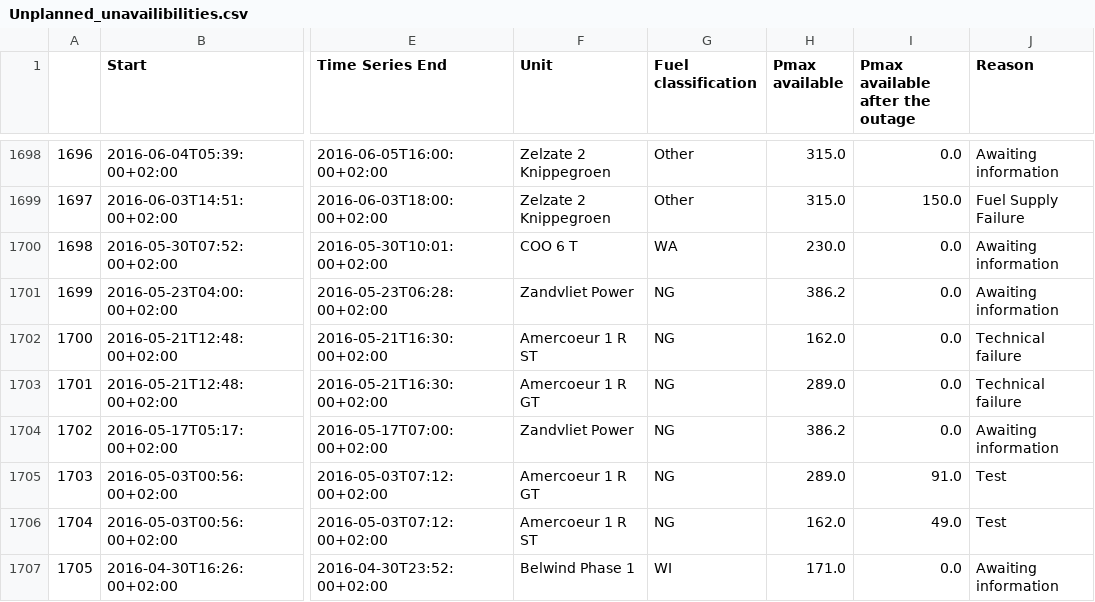
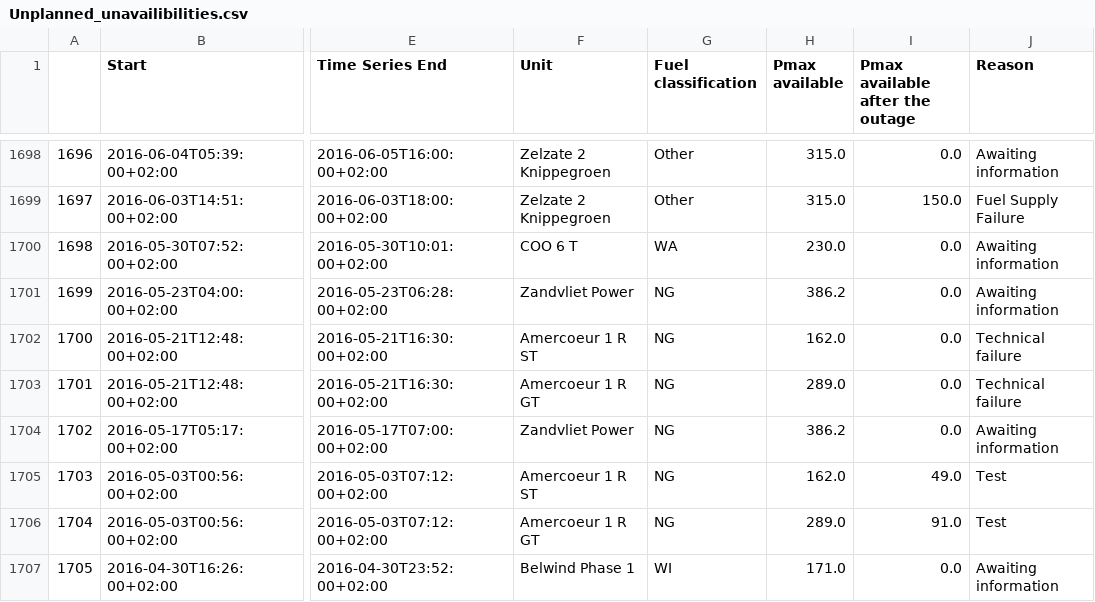
Before and after one commit to journinho/elia-opendata, a CSV file: Unplanned_unavailibilities.csv, drawn as a sheet; only a part is shown, gaps mark what is left out; the diff covers the shown part only; the diff names each change by its address in the sheet, - before the commit and + after, or states it on an @@ line.

Commit message:
Latest data: Mon Jul 25 12:00:31 UTC 2022

```diff
--- a/Unplanned_unavailibilities.csv
+++ b/Unplanned_unavailibilities.csv
-F1705 (Unit): Amercoeur 1 R GT
+F1705 (Unit): Amercoeur 1 R ST
-H1705 (Pmax available): 289.0
+H1705 (Pmax available): 162.0
-I1705 (Pmax available after the outage): 91.0
+I1705 (Pmax available after the outage): 49.0
-F1706 (Unit): Amercoeur 1 R ST
+F1706 (Unit): Amercoeur 1 R GT
-H1706 (Pmax available): 162.0
+H1706 (Pmax available): 289.0
-I1706 (Pmax available after the outage): 49.0
+I1706 (Pmax available after the outage): 91.0
```
Also changed, not shown: 134 edited cells elsewhere in this file.
